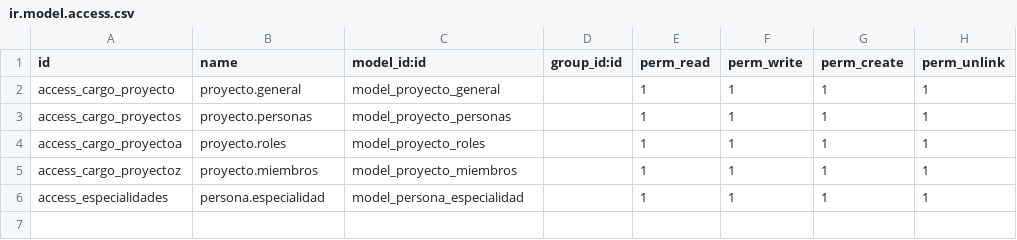
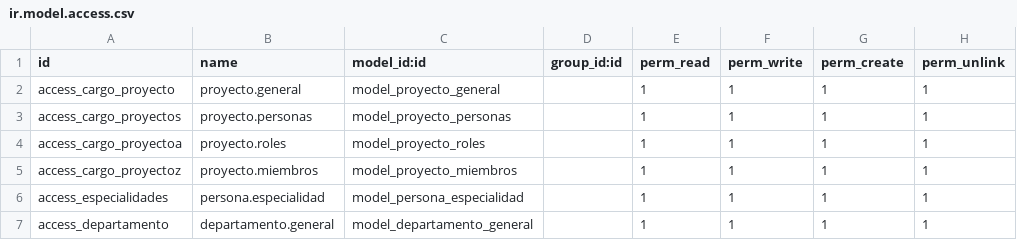
Before and after one commit to javiera718/module-gestion, a CSV file: gestionproyecto/security/ir.model.access.csv, drawn as a sheet; the diff names each change by its address in the sheet, - before the commit and + after, or states it on an @@ line.

Commit message:
add department model

```diff
--- a/gestionproyecto/security/ir.model.access.csv
+++ b/gestionproyecto/security/ir.model.access.csv
+row 7: access_departamento | departamento.general | model_departamento_general |  | 1 | 1 | 1 | 1
```
Also changed, not shown: 4 other files.
